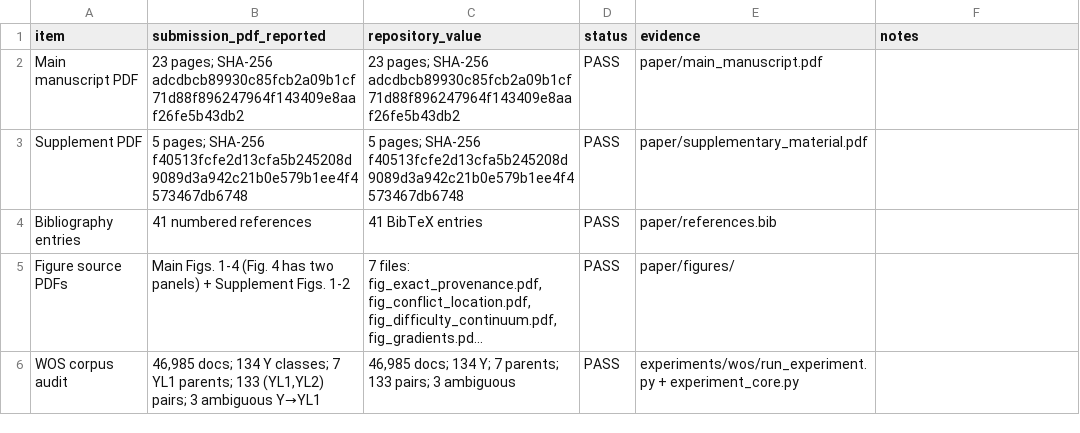
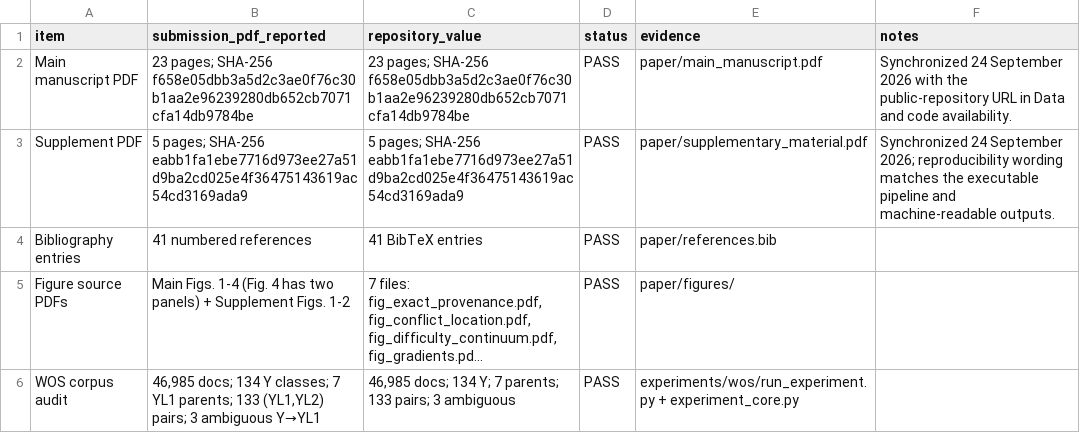
Before and after one commit to ksumuluz/differentiable-ultrametric-routing, a CSV file: MANUSCRIPT_ARTIFACT_AUDIT.csv, drawn as a sheet; only a part is shown; long unchanged cells end in ….

Commit message:
Synchronize submission manuscripts and reproducibility metadata

```diff
--- a/MANUSCRIPT_ARTIFACT_AUDIT.csv
+++ b/MANUSCRIPT_ARTIFACT_AUDIT.csv
@@ -1,4 +1,4 @@
 item,submission_pdf_reported,repository_value,status,evidence,notes
-Main manuscript PDF,23 pages; SHA-256 adcdbcb89930c85fcb2a09b1cf71d88f896247964f143409e8aaf26fe5b43db2,23 pages; SHA-256 adcdbcb89930c85fcb2a09b1cf71d88f896247964f143409e8aaf26fe5b43db2,PASS,paper/main_manuscript.pdf,
-Supplement PDF,5 pages; SHA-256 f40513fcfe2d13cfa5b245208d9089d3a942c21b0e579b1ee4f4573467db6748,5 pages; SHA-256 f40513fcfe2d13cfa5b245208d9089d3a942c21b0e579b1ee4f4573467db6748,PASS,paper/supplementary_material.pdf,
+Main manuscript PDF,23 pages; SHA-256 f658e05dbb3a5d2c3ae0f76c30b1aa2e96239280db652cb7071cfa14db9784be,23 pages; SHA-256 f658e05dbb3a5d2c3ae0f76c30b1aa2e96239280db652cb7071cfa14db9784be,PASS,paper/main_manuscript.pdf,Synchronized 24 September 2026 with the public-repository URL in Data and code availability.
+Supplement PDF,5 pages; SHA-256 eabb1fa1ebe7716d973ee27a51d9ba2cd025e4f36475143619ac54cd3169ada9,5 pages; SHA-256 eabb1fa1ebe7716d973ee27a51d9ba2cd025e4f36475143619ac54cd3169ada9,PASS,paper/supplementary_material.pdf,Synchronized 24 September 2026; reproducibility wording matches the executable pipeline and machine-readable outputs.
 Bibliography entries,41 numbered references,41 BibTeX entries,PASS,paper/references.bib,
```
Also changed, not shown: 19 other files.
